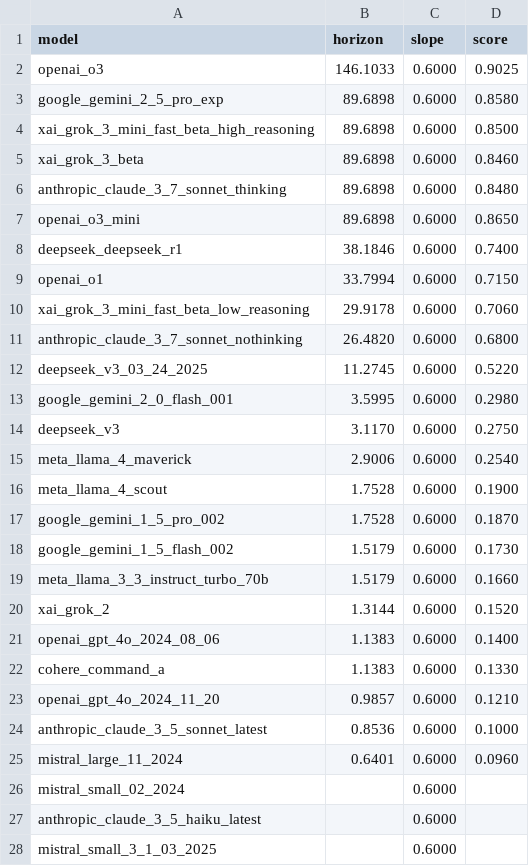
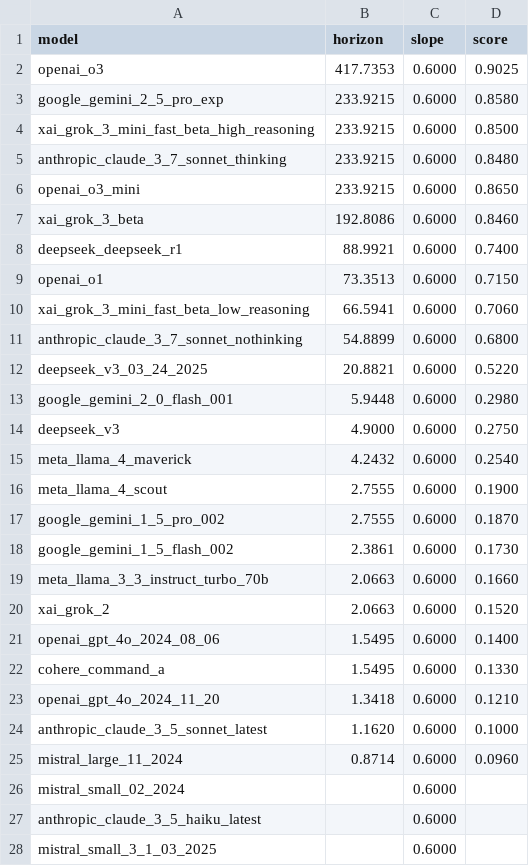
Before and after one commit to METR/cross-domain-horizon, a CSV file: data/horizons/aime.csv, drawn as a sheet; only a part is shown.

Commit message:
aime success rate correction

```diff
--- a/data/horizons/aime.csv
+++ b/data/horizons/aime.csv
@@ -1,26 +1,26 @@
 model,horizon,slope,score
-openai_o3,146.1033,0.6000,0.9025
-google_gemini_2_5_pro_exp,89.6898,0.6000,0.8580
-xai_grok_3_mini_fast_beta_high_reasoning,89.6898,0.6000,0.8500
-xai_grok_3_beta,89.6898,0.6000,0.8460
-anthropic_claude_3_7_sonnet_thinking,89.6898,0.6000,0.8480
-openai_o3_mini,89.6898,0.6000,0.8650
-deepseek_deepseek_r1,38.1846,0.6000,0.7400
-openai_o1,33.7994,0.6000,0.7150
-xai_grok_3_mini_fast_beta_low_reasoning,29.9178,0.6000,0.7060
-anthropic_claude_3_7_sonnet_nothinking,26.4820,0.6000,0.6800
-deepseek_v3_03_24_2025,11.2745,0.6000,0.5220
-google_gemini_2_0_flash_001,3.5995,0.6000,0.2980
-deepseek_v3,3.1170,0.6000,0.2750
-meta_llama_4_maverick,2.9006,0.6000,0.2540
-meta_llama_4_scout,1.7528,0.6000,0.1900
-google_gemini_1_5_pro_002,1.7528,0.6000,0.1870
-google_gemini_1_5_flash_002,1.5179,0.6000,0.1730
-meta_llama_3_3_instruct_turbo_70b,1.5179,0.6000,0.1660
-xai_grok_2,1.3144,0.6000,0.1520
-openai_gpt_4o_2024_08_06,1.1383,0.6000,0.1400
-cohere_command_a,1.1383,0.6000,0.1330
-openai_gpt_4o_2024_11_20,0.9857,0.6000,0.1210
-anthropic_claude_3_5_sonnet_latest,0.8536,0.6000,0.1000
-mistral_large_11_2024,0.6401,0.6000,0.0960
+openai_o3,417.7353,0.6000,0.9025
+google_gemini_2_5_pro_exp,233.9215,0.6000,0.8580
+xai_grok_3_mini_fast_beta_high_reasoning,233.9215,0.6000,0.8500
+anthropic_claude_3_7_sonnet_thinking,233.9215,0.6000,0.8480
+openai_o3_mini,233.9215,0.6000,0.8650
+xai_grok_3_beta,192.8086,0.6000,0.8460
+deepseek_deepseek_r1,88.9921,0.6000,0.7400
+openai_o1,73.3513,0.6000,0.7150
+xai_grok_3_mini_fast_beta_low_reasoning,66.5941,0.6000,0.7060
+anthropic_claude_3_7_sonnet_nothinking,54.8899,0.6000,0.6800
+deepseek_v3_03_24_2025,20.8821,0.6000,0.5220
+google_gemini_2_0_flash_001,5.9448,0.6000,0.2980
+deepseek_v3,4.9000,0.6000,0.2750
+meta_llama_4_maverick,4.2432,0.6000,0.2540
+meta_llama_4_scout,2.7555,0.6000,0.1900
+google_gemini_1_5_pro_002,2.7555,0.6000,0.1870
+google_gemini_1_5_flash_002,2.3861,0.6000,0.1730
+meta_llama_3_3_instruct_turbo_70b,2.0663,0.6000,0.1660
+xai_grok_2,2.0663,0.6000,0.1520
+openai_gpt_4o_2024_08_06,1.5495,0.6000,0.1400
+cohere_command_a,1.5495,0.6000,0.1330
+openai_gpt_4o_2024_11_20,1.3418,0.6000,0.1210
+anthropic_claude_3_5_sonnet_latest,1.1620,0.6000,0.1000
+mistral_large_11_2024,0.8714,0.6000,0.0960
 mistral_small_02_2024,,0.6000,
```
Also changed, not shown: 6 other files.
